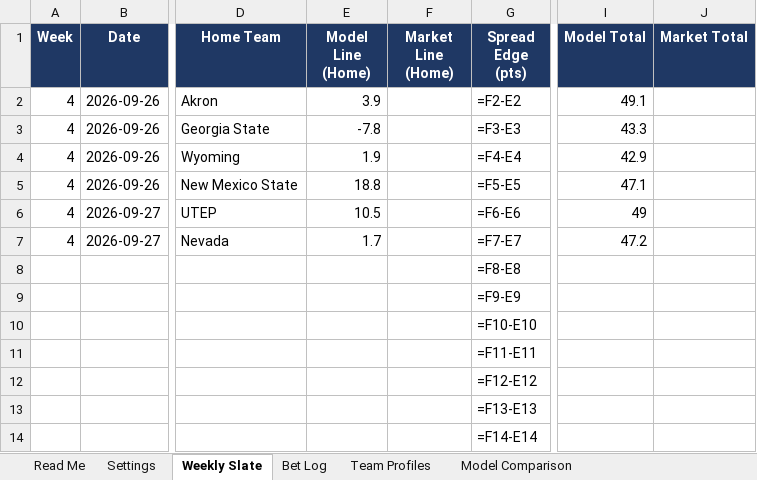
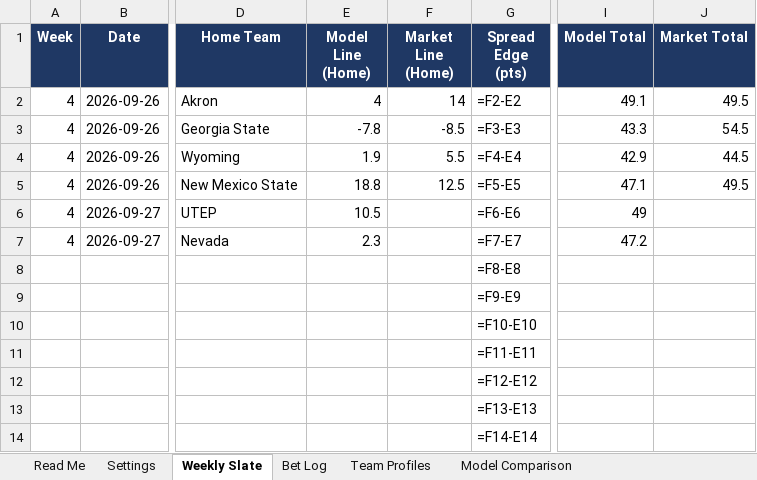
Before and after one commit to colea223/mdubcapping, an Excel workbook: excel/MW_Handicapping_Tracker.xlsx, sheet Weekly Slate, drawn as a sheet; only a part is shown, gaps mark what is left out; values as stored, in another font and other column widths than the file's, no borders; formulas without a stored value are shown as written; conditional formats not drawn; the diff names each change by its address in the sheet, - before the commit and + after, or states it on an @@ line.

```diff
--- a/excel/MW_Handicapping_Tracker.xlsx (sheet Weekly Slate)
+++ b/excel/MW_Handicapping_Tracker.xlsx (sheet Weekly Slate)
-E2 (Model Line (Home)): 3.9
+E2 (Model Line (Home)): 4
-F2 (Market Line (Home)): (empty)
+F2 (Market Line (Home)): 14
-J2 (Market Total): (empty)
+J2 (Market Total): 49.5
-F3 (Market Line (Home)): (empty)
+F3 (Market Line (Home)): -8.5
-J3 (Market Total): (empty)
+J3 (Market Total): 54.5
-F4 (Market Line (Home)): (empty)
+F4 (Market Line (Home)): 5.5
-J4 (Market Total): (empty)
+J4 (Market Total): 44.5
-F5 (Market Line (Home)): (empty)
+F5 (Market Line (Home)): 12.5
-J5 (Market Total): (empty)
+J5 (Market Total): 49.5
-E7 (Model Line (Home)): 1.7
+E7 (Model Line (Home)): 2.3
```
Also changed, not shown: sheet Model Comparison, sheet Team Profiles, 35 other files.
